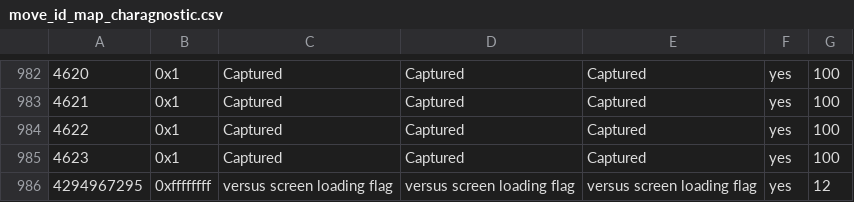
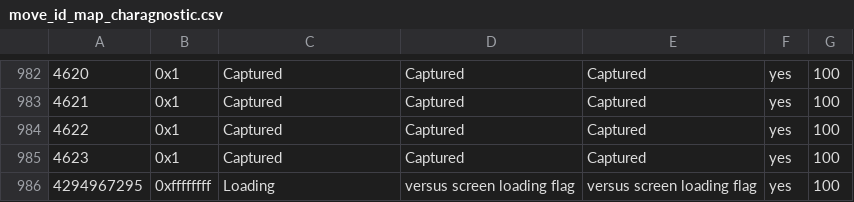
Before and after one commit to cce2955/TvCGUI-Main, a CSV file: tdp-modules/move_id_map_charagnostic.csv, drawn as a sheet; only a part is shown, gaps mark what is left out.

Commit message:
Loading flag updated

```diff
--- a/tdp-modules/move_id_map_charagnostic.csv
+++ b/tdp-modules/move_id_map_charagnostic.csv
@@ -985,2 +985,2 @@
 4623,0x1,Captured,Captured,Captured,yes,100
-4294967295,0xffffffff,versus screen loading flag,versus screen loading flag,versus screen loading flag,yes,12
+4294967295,0xffffffff,Loading,versus screen loading flag,versus screen loading flag,yes,100
```
Also changed, not shown: 1 other file.
